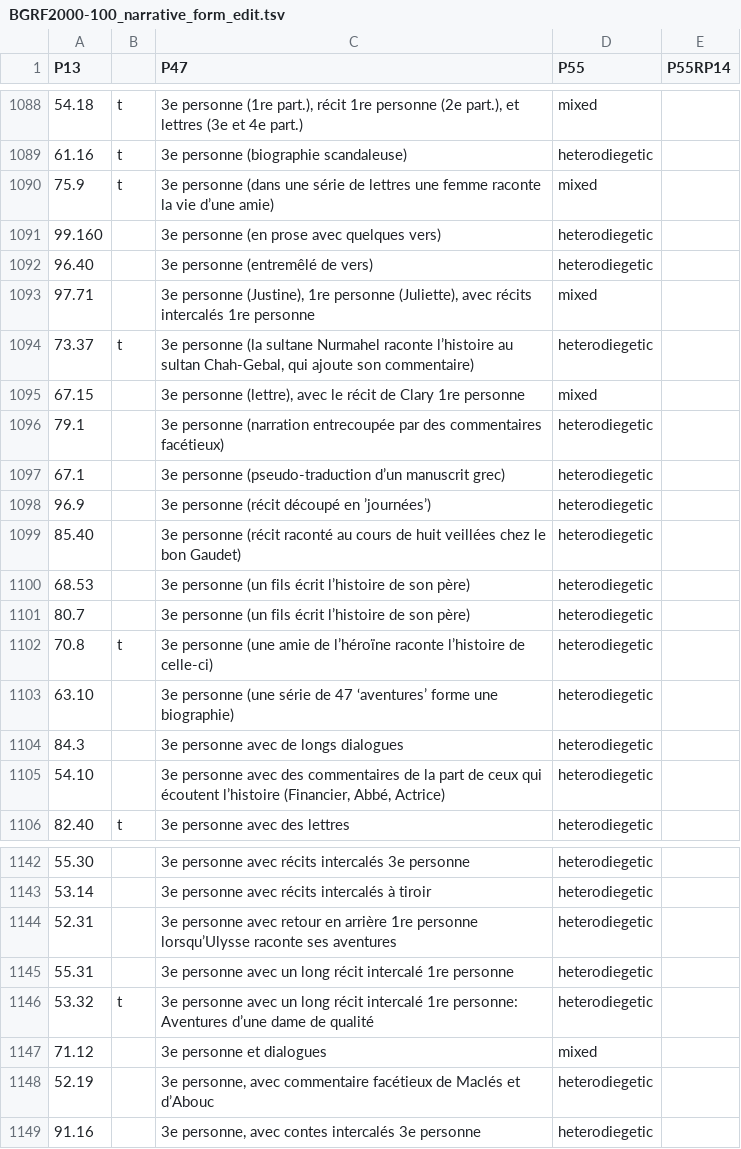
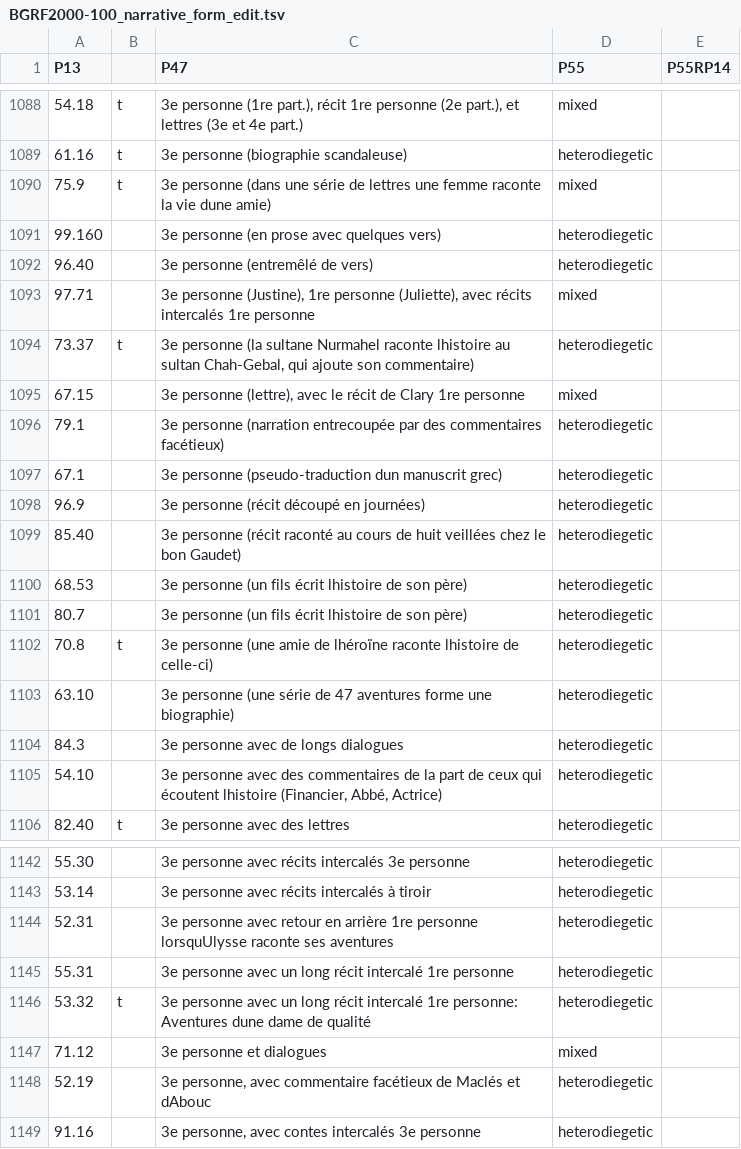
Before and after one commit to MiMoText/Wikibase-Bot, a TSV file: data/BGRF2000-100_narrative_form_edit.tsv, drawn as a sheet; only a part is shown, gaps mark what is left out; the diff covers the shown part only; the diff names each change by its address in the sheet, - before the commit and + after, or states it on an @@ line.

```diff
--- a/data/BGRF2000-100_narrative_form_edit.tsv
+++ b/data/BGRF2000-100_narrative_form_edit.tsv
-C1090 (P47): …la vie d’une amie)
+C1090 (P47): …la vie dune amie)
-C1094 (P47): …Nurmahel raconte l’histoire au sultan…
+C1094 (P47): …Nurmahel raconte lhistoire au sultan…
-C1097 (P47): …personne (pseudo-traduction d’un manuscrit grec)
+C1097 (P47): …personne (pseudo-traduction dun manuscrit grec)
-C1098 (P47): 3e personne (récit découpé en ’journées’)
+C1098 (P47): 3e personne (récit découpé en journées)
-C1100:C1101 (P47): …fils écrit l’histoire de son…
+C1100:C1101 (P47): …fils écrit lhistoire de son…
-C1102 (P47): …amie de l’héroïne raconte l’histoire de celle-ci)
+C1102 (P47): …amie de lhéroïne raconte lhistoire de celle-ci)
-C1103 (P47): …de 47 ‘aventures’ forme une…
+C1103 (P47): …de 47 aventures forme une…
-C1105 (P47): …qui écoutent l’histoire (Financier, Abbé,…
+C1105 (P47): …qui écoutent lhistoire (Financier, Abbé,…
-C1144 (P47): …1re personne lorsqu’Ulysse raconte ses…
+C1144 (P47): …1re personne lorsquUlysse raconte ses…
-C1146 (P47): …personne: Aventures d’une dame de…
+C1146 (P47): …personne: Aventures dune dame de…
-C1148 (P47): …Maclés et d’Abouc
+C1148 (P47): …Maclés et dAbouc
```
Also changed, not shown: 31 edited cells elsewhere in this file, data/BGRF100_narrative_form_edit.tsv.
